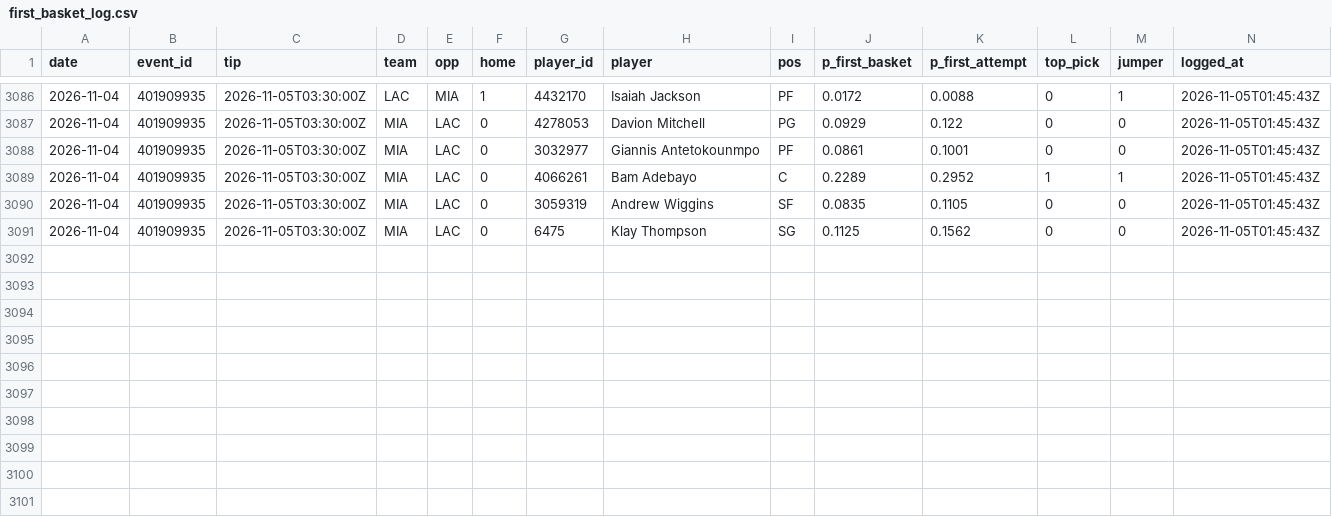
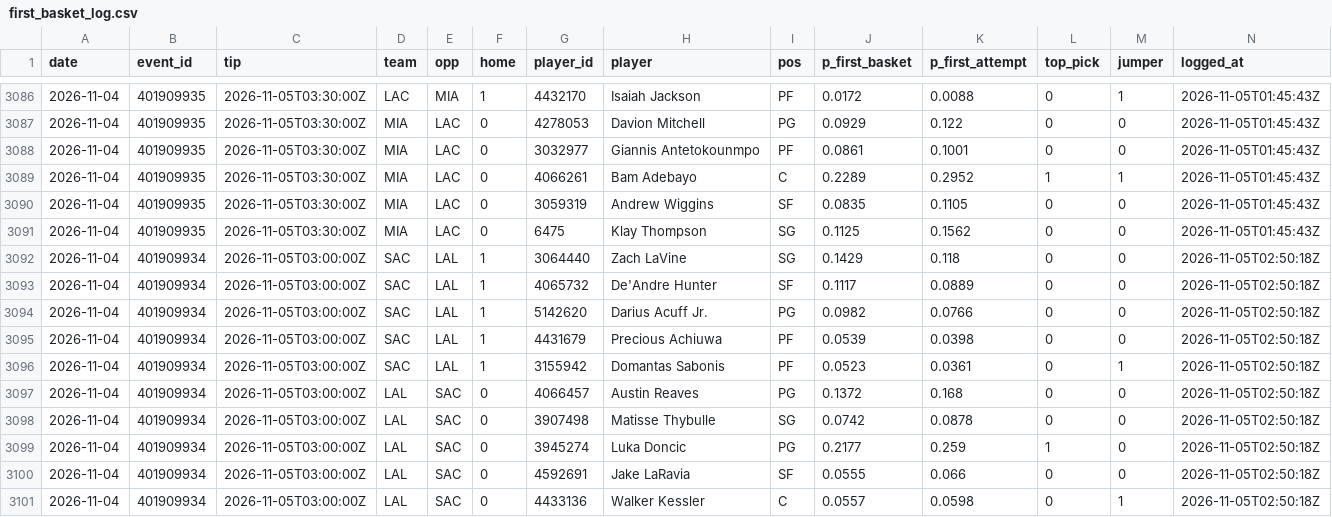
Before and after one commit to macassvic-cmd/arc-lab, a CSV file: data/first_basket_log.csv, drawn as a sheet; only a part is shown, gaps mark what is left out; the diff names each change by its address in the sheet, - before the commit and + after, or states it on an @@ line.

```diff
--- a/data/first_basket_log.csv
+++ b/data/first_basket_log.csv
+row 3092: 2026-11-04 | 401909934 | 2026-11-05T03:00:00Z | SAC | LAL | 1 | 3064440 | Zach LaVine | SG | 0.1429 | 0.118 | 0 | 0 | 2026-11-05T02:50:18Z
+row 3093: 2026-11-04 | 401909934 | 2026-11-05T03:00:00Z | SAC | LAL | 1 | 4065732 | De'Andre Hunter | SF | 0.1117 | 0.0889 | 0 | 0 | 2026-11-05T02:50:18Z
+row 3094: 2026-11-04 | 401909934 | 2026-11-05T03:00:00Z | SAC | LAL | 1 | 5142620 | Darius Acuff Jr. | PG | 0.0982 | 0.0766 | 0 | 0 | 2026-11-05T02:50:18Z
+row 3095: 2026-11-04 | 401909934 | 2026-11-05T03:00:00Z | SAC | LAL | 1 | 4431679 | Precious Achiuwa | PF | 0.0539 | 0.0398 | 0 | 0 | 2026-11-05T02:50:18Z
+row 3096: 2026-11-04 | 401909934 | 2026-11-05T03:00:00Z | SAC | LAL | 1 | 3155942 | Domantas Sabonis | PF | 0.0523 | 0.0361 | 0 | 1 | 2026-11-05T02:50:18Z
+row 3097: 2026-11-04 | 401909934 | 2026-11-05T03:00:00Z | LAL | SAC | 0 | 4066457 | Austin Reaves | PG | 0.1372 | 0.168 | 0 | 0 | 2026-11-05T02:50:18Z
+row 3098: 2026-11-04 | 401909934 | 2026-11-05T03:00:00Z | LAL | SAC | 0 | 3907498 | Matisse Thybulle | SG | 0.0742 | 0.0878 | 0 | 0 | 2026-11-05T02:50:18Z
+row 3099: 2026-11-04 | 401909934 | 2026-11-05T03:00:00Z | LAL | SAC | 0 | 3945274 | Luka Doncic | PG | 0.2177 | 0.259 | 1 | 0 | 2026-11-05T02:50:18Z
+row 3100: 2026-11-04 | 401909934 | 2026-11-05T03:00:00Z | LAL | SAC | 0 | 4592691 | Jake LaRavia | SF | 0.0555 | 0.066 | 0 | 0 | 2026-11-05T02:50:18Z
+row 3101: 2026-11-04 | 401909934 | 2026-11-05T03:00:00Z | LAL | SAC | 0 | 4433136 | Walker Kessler | C | 0.0557 | 0.0598 | 0 | 1 | 2026-11-05T02:50:18Z
```
Also changed, not shown: data/first_basket_lineups.csv, data/first_basket_method_log.csv, 8 other files.
